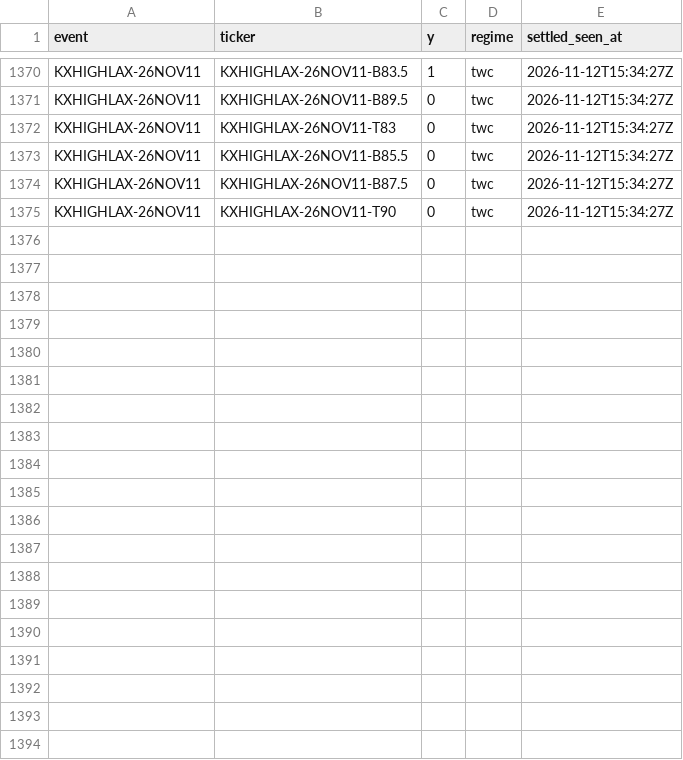
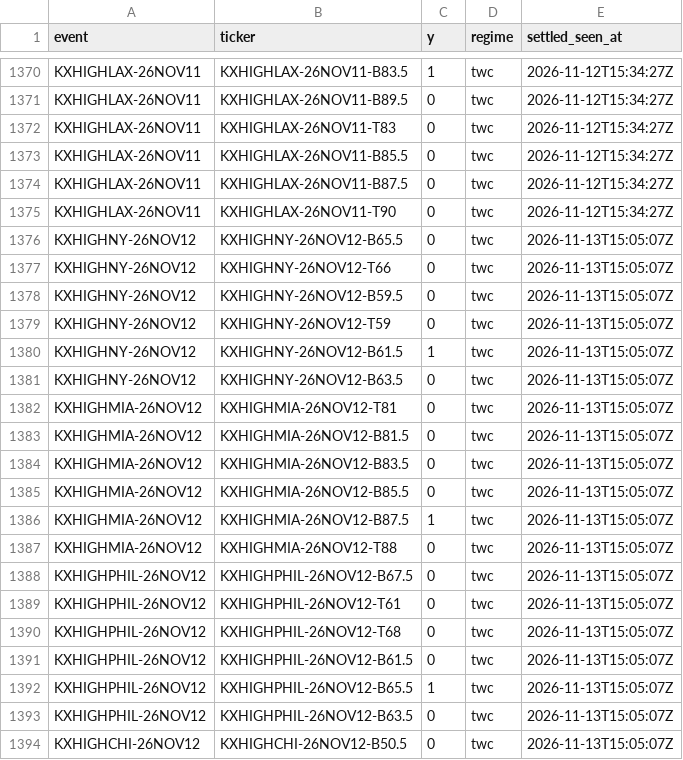
Before and after one commit to physicalreasoning/isotherm, a CSV file: outcomes.csv, drawn as a sheet; only a part is shown, gaps mark what is left out; the diff covers the shown part only; the diff names each change by its address in the sheet, - before the commit and + after, or states it on an @@ line.

```diff
--- a/outcomes.csv
+++ b/outcomes.csv
+row 1376: KXHIGHNY-26NOV12 | KXHIGHNY-26NOV12-B65.5 | 0 | twc | 2026-11-13T15:05:07Z
+row 1377: KXHIGHNY-26NOV12 | KXHIGHNY-26NOV12-T66 | 0 | twc | 2026-11-13T15:05:07Z
+row 1378: KXHIGHNY-26NOV12 | KXHIGHNY-26NOV12-B59.5 | 0 | twc | 2026-11-13T15:05:07Z
+row 1379: KXHIGHNY-26NOV12 | KXHIGHNY-26NOV12-T59 | 0 | twc | 2026-11-13T15:05:07Z
+row 1380: KXHIGHNY-26NOV12 | KXHIGHNY-26NOV12-B61.5 | 1 | twc | 2026-11-13T15:05:07Z
+row 1381: KXHIGHNY-26NOV12 | KXHIGHNY-26NOV12-B63.5 | 0 | twc | 2026-11-13T15:05:07Z
+row 1382: KXHIGHMIA-26NOV12 | KXHIGHMIA-26NOV12-T81 | 0 | twc | 2026-11-13T15:05:07Z
+row 1383: KXHIGHMIA-26NOV12 | KXHIGHMIA-26NOV12-B81.5 | 0 | twc | 2026-11-13T15:05:07Z
+row 1384: KXHIGHMIA-26NOV12 | KXHIGHMIA-26NOV12-B83.5 | 0 | twc | 2026-11-13T15:05:07Z
+row 1385: KXHIGHMIA-26NOV12 | KXHIGHMIA-26NOV12-B85.5 | 0 | twc | 2026-11-13T15:05:07Z
+row 1386: KXHIGHMIA-26NOV12 | KXHIGHMIA-26NOV12-B87.5 | 1 | twc | 2026-11-13T15:05:07Z
+row 1387: KXHIGHMIA-26NOV12 | KXHIGHMIA-26NOV12-T88 | 0 | twc | 2026-11-13T15:05:07Z
+row 1388: KXHIGHPHIL-26NOV12 | KXHIGHPHIL-26NOV12-B67.5 | 0 | twc | 2026-11-13T15:05:07Z
+row 1389: KXHIGHPHIL-26NOV12 | KXHIGHPHIL-26NOV12-T61 | 0 | twc | 2026-11-13T15:05:07Z
+row 1390: KXHIGHPHIL-26NOV12 | KXHIGHPHIL-26NOV12-T68 | 0 | twc | 2026-11-13T15:05:07Z
+row 1391: KXHIGHPHIL-26NOV12 | KXHIGHPHIL-26NOV12-B61.5 | 0 | twc | 2026-11-13T15:05:07Z
+row 1392: KXHIGHPHIL-26NOV12 | KXHIGHPHIL-26NOV12-B65.5 | 1 | twc | 2026-11-13T15:05:07Z
+row 1393: KXHIGHPHIL-26NOV12 | KXHIGHPHIL-26NOV12-B63.5 | 0 | twc | 2026-11-13T15:05:07Z
+row 1394: KXHIGHCHI-26NOV12 | KXHIGHCHI-26NOV12-B50.5 | 0 | twc | 2026-11-13T15:05:07Z
```
Also changed, not shown: 17 added rows elsewhere in this file, 3 other files.
